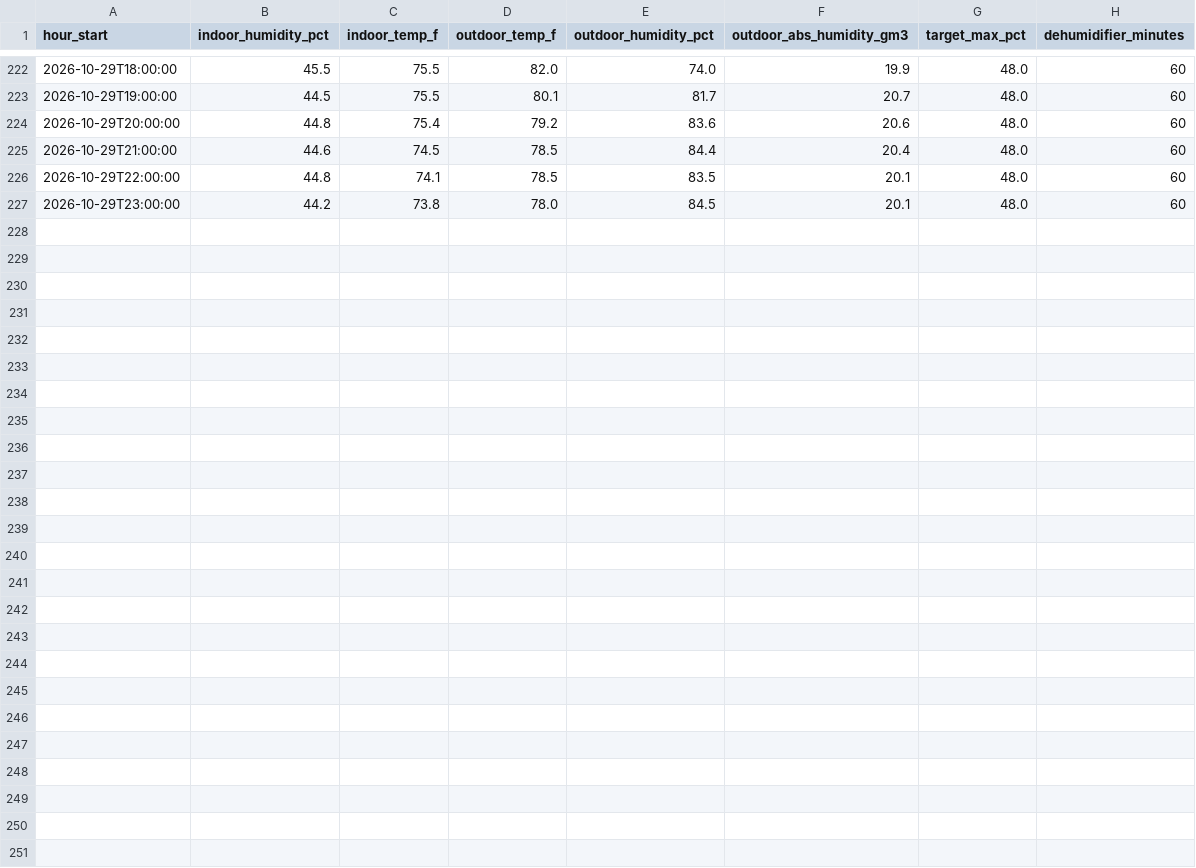
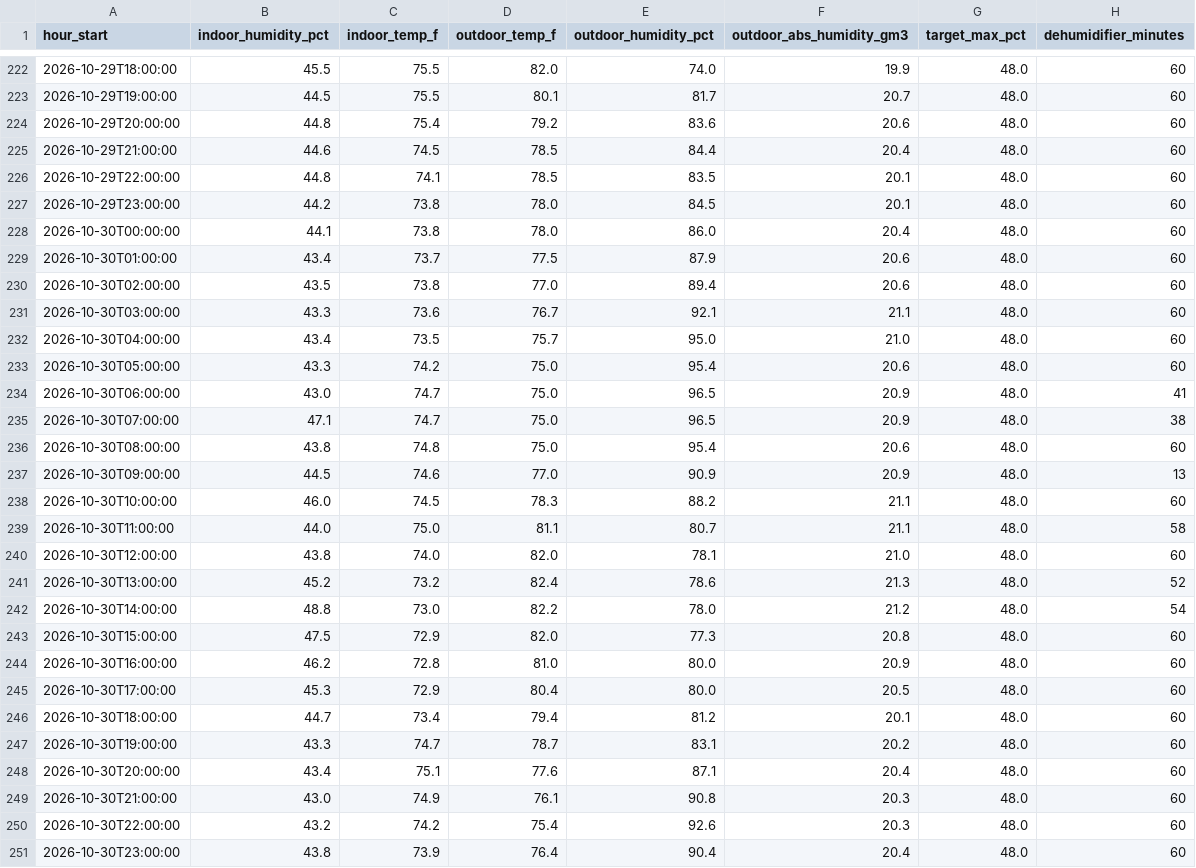
Before and after one commit to rcammerata/data-portfolio, a CSV file: docs/data/climate_hourly.csv, drawn as a sheet; only a part is shown, gaps mark what is left out; the diff names each change by its address in the sheet, - before the commit and + after, or states it on an @@ line.

Commit message:
Update data and reports (2026-11-03)

```diff
--- a/docs/data/climate_hourly.csv
+++ b/docs/data/climate_hourly.csv
+row 228: 2026-10-30T00:00:00 | 44.1 | 73.8 | 78.0 | 86.0 | 20.4 | 48.0 | 60
+row 229: 2026-10-30T01:00:00 | 43.4 | 73.7 | 77.5 | 87.9 | 20.6 | 48.0 | 60
+row 230: 2026-10-30T02:00:00 | 43.5 | 73.8 | 77.0 | 89.4 | 20.6 | 48.0 | 60
+row 231: 2026-10-30T03:00:00 | 43.3 | 73.6 | 76.7 | 92.1 | 21.1 | 48.0 | 60
+row 232: 2026-10-30T04:00:00 | 43.4 | 73.5 | 75.7 | 95.0 | 21.0 | 48.0 | 60
+row 233: 2026-10-30T05:00:00 | 43.3 | 74.2 | 75.0 | 95.4 | 20.6 | 48.0 | 60
+row 234: 2026-10-30T06:00:00 | 43.0 | 74.7 | 75.0 | 96.5 | 20.9 | 48.0 | 41
+row 235: 2026-10-30T07:00:00 | 47.1 | 74.7 | 75.0 | 96.5 | 20.9 | 48.0 | 38
+row 236: 2026-10-30T08:00:00 | 43.8 | 74.8 | 75.0 | 95.4 | 20.6 | 48.0 | 60
+row 237: 2026-10-30T09:00:00 | 44.5 | 74.6 | 77.0 | 90.9 | 20.9 | 48.0 | 13
+row 238: 2026-10-30T10:00:00 | 46.0 | 74.5 | 78.3 | 88.2 | 21.1 | 48.0 | 60
+row 239: 2026-10-30T11:00:00 | 44.0 | 75.0 | 81.1 | 80.7 | 21.1 | 48.0 | 58
+row 240: 2026-10-30T12:00:00 | 43.8 | 74.0 | 82.0 | 78.1 | 21.0 | 48.0 | 60
+row 241: 2026-10-30T13:00:00 | 45.2 | 73.2 | 82.4 | 78.6 | 21.3 | 48.0 | 52
+row 242: 2026-10-30T14:00:00 | 48.8 | 73.0 | 82.2 | 78.0 | 21.2 | 48.0 | 54
+row 243: 2026-10-30T15:00:00 | 47.5 | 72.9 | 82.0 | 77.3 | 20.8 | 48.0 | 60
+row 244: 2026-10-30T16:00:00 | 46.2 | 72.8 | 81.0 | 80.0 | 20.9 | 48.0 | 60
+row 245: 2026-10-30T17:00:00 | 45.3 | 72.9 | 80.4 | 80.0 | 20.5 | 48.0 | 60
+row 246: 2026-10-30T18:00:00 | 44.7 | 73.4 | 79.4 | 81.2 | 20.1 | 48.0 | 60
+row 247: 2026-10-30T19:00:00 | 43.3 | 74.7 | 78.7 | 83.1 | 20.2 | 48.0 | 60
+row 248: 2026-10-30T20:00:00 | 43.4 | 75.1 | 77.6 | 87.1 | 20.4 | 48.0 | 60
+row 249: 2026-10-30T21:00:00 | 43.0 | 74.9 | 76.1 | 90.8 | 20.3 | 48.0 | 60
+row 250: 2026-10-30T22:00:00 | 43.2 | 74.2 | 75.4 | 92.6 | 20.3 | 48.0 | 60
+row 251: 2026-10-30T23:00:00 | 43.8 | 73.9 | 76.4 | 90.4 | 20.4 | 48.0 | 60
```
Also changed, not shown: docs/data/climate_daily.csv, 6 other files.
